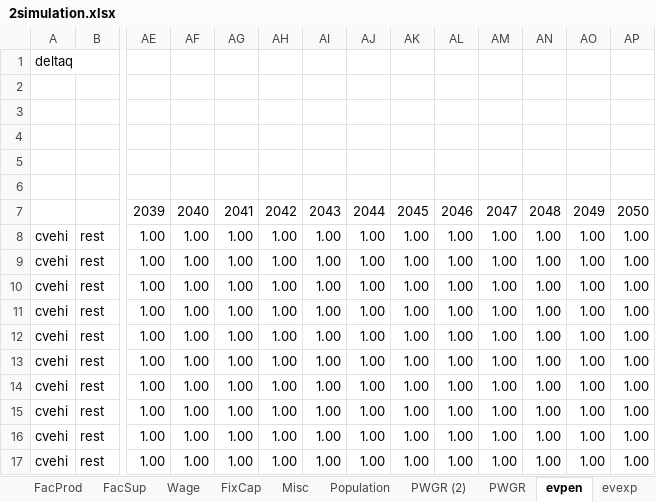
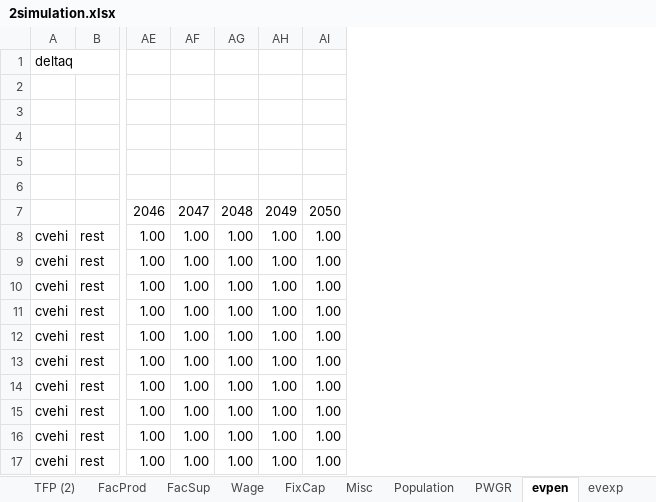
Before and after one commit to brunomerven/SATIMGE, an Excel workbook: CGE/2simulation.xlsx, sheet evpen, drawn as a sheet; only a part is shown, gaps mark what is left out; values as stored, in another font and other column widths than the file's, no borders; conditional formats not drawn; removed rows and columns are numbered as before the commit, all else as after; rows hold the shown columns only; the diff names each change by its address in the sheet, - before the commit and + after, or states it on an @@ line.

```diff
--- a/CGE/2simulation.xlsx (sheet evpen)
+++ b/CGE/2simulation.xlsx (sheet evpen)
-sheet tab: PWGR (2)
+sheet tab: TFP (2)
-column AJ, rows 8-17: all 1.00
-column AK, rows 8-17: all 1.00
-column AL, rows 8-17: all 1.00
-column AM, rows 8-17: all 1.00
-column AN, rows 8-17: all 1.00
-column AO, rows 8-17: all 1.00
-column AP, rows 8-17: all 1.00
-row 7:  |  | 2039 | 2040 | 2041 | 2042 | 2043 | 2044 | 2045 | 2046 | 2047 | 2048 | 2049 | 2050
+row 7:  |  | 2046 | 2047 | 2048 | 2049 | 2050
```
Also changed, not shown: sheet PWGR, sheet TFPgr, sheet TFP, sheet CARBONTAX, sheet TFPgr_SATIM, sheet FixCap, 10 more sheets, formulas that keep their value, charts or pictures, SATIMGE.xlsm, 12 other files.
